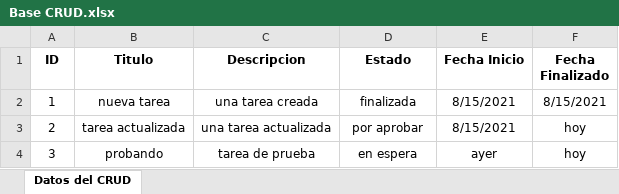
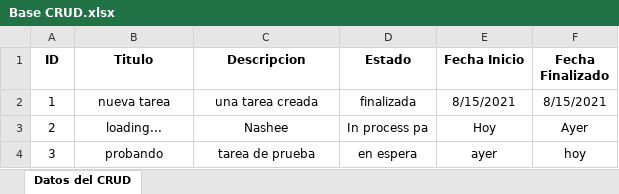
Before and after one commit to paelsam/CRUD-MisionTIC, an Excel workbook: docs/Base CRUD.xlsx, sheet Datos del CRUD, drawn as a sheet; values as stored, in another font and other column widths than the file's, no borders; the diff names each change by its address in the sheet, - before the commit and + after, or states it on an @@ line.

```diff
--- a/docs/Base CRUD.xlsx (sheet Datos del CRUD)
+++ b/docs/Base CRUD.xlsx (sheet Datos del CRUD)
-B3 (Titulo): tarea actualizada
+B3 (Titulo): loading...
-C3 (Descripcion): una tarea actualizada
+C3 (Descripcion): Nashee
-D3 (Estado): por aprobar
+D3 (Estado): In process pa
-E3 (Fecha Inicio): 8/15/2021
+E3 (Fecha Inicio): Hoy
-F3 (Fecha Finalizado): hoy
+F3 (Fecha Finalizado): Ayer
```
Also changed, not shown: 3 other files.
